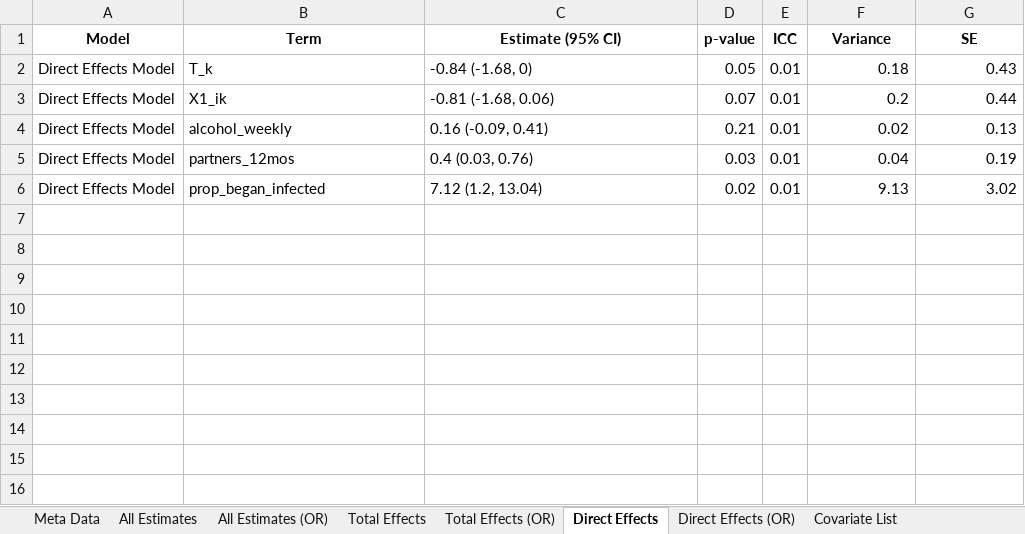
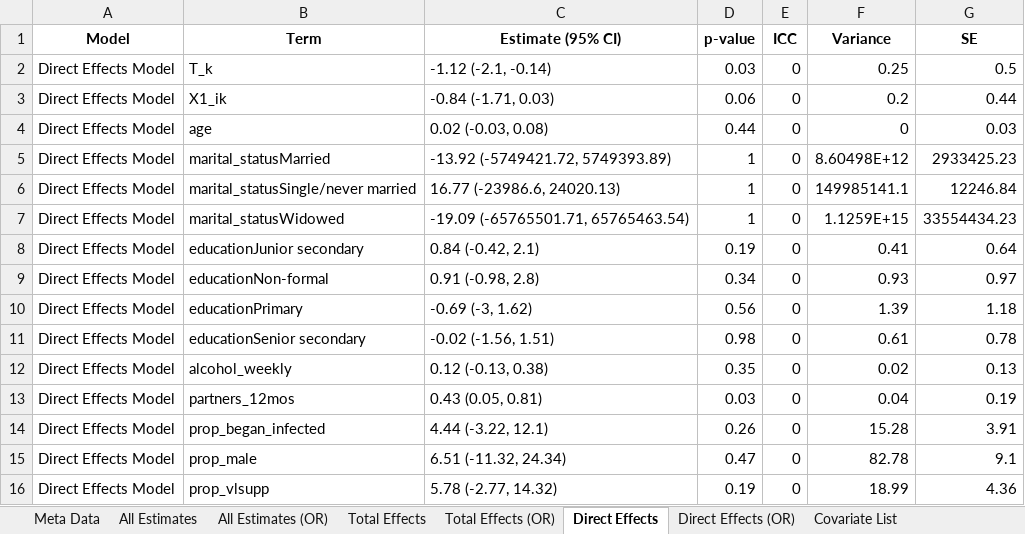
Before and after one commit to melodyaowen/CausalInferenceBCPP, an Excel workbook: 3_Results/32_ResultsVMMC/vmmc_individual_adjusted.xlsx, sheet Direct Effects, drawn as a sheet; values as stored, in another font and other column widths than the file's, no borders; addresses are those after the commit; the diff names each change by its address in the sheet, - before the commit and + after, or states it on an @@ line.

```diff
--- a/3_Results/32_ResultsVMMC/vmmc_individual_adjusted.xlsx (sheet Direct Effects)
+++ b/3_Results/32_ResultsVMMC/vmmc_individual_adjusted.xlsx (sheet Direct Effects)
-C2 (Estimate (95% CI)): -0.84 (-1.68, 0)
+C2 (Estimate (95% CI)): -1.12 (-2.1, -0.14)
-D2 (p-value): 0.05
+D2 (p-value): 0.03
-E2:E3 (ICC): 0.01
+E2:E3 (ICC): 0
-F2 (Variance): 0.18
+F2 (Variance): 0.25
-G2 (SE): 0.43
+G2 (SE): 0.5
-C3 (Estimate (95% CI)): -0.81 (-1.68, 0.06)
+C3 (Estimate (95% CI)): -0.84 (-1.71, 0.03)
-D3 (p-value): 0.07
+D3 (p-value): 0.06
+row 4: Direct Effects Model | age | 0.02 (-0.03, 0.08) | 0.44 | 0 | 0 | 0.03
+row 5: Direct Effects Model | marital_statusMarried | -13.92 (-5749421.72, 5749393.89) | 1 | 0 | 8.60498E+12 | 2933425.23
+row 6: Direct Effects Model | marital_statusSingle/never married | 16.77 (-23986.6, 24020.13) | 1 | 0 | 149985141.1 | 12246.84
+row 7: Direct Effects Model | marital_statusWidowed | -19.09 (-65765501.71, 65765463.54) | 1 | 0 | 1.1259E+15 | 33554434.23
+row 8: Direct Effects Model | educationJunior secondary | 0.84 (-0.42, 2.1) | 0.19 | 0 | 0.41 | 0.64
+row 9: Direct Effects Model | educationNon-formal | 0.91 (-0.98, 2.8) | 0.34 | 0 | 0.93 | 0.97
+row 10: Direct Effects Model | educationPrimary | -0.69 (-3, 1.62) | 0.56 | 0 | 1.39 | 1.18
+row 11: Direct Effects Model | educationSenior secondary | -0.02 (-1.56, 1.51) | 0.98 | 0 | 0.61 | 0.78
-C12 (Estimate (95% CI)): 0.16 (-0.09, 0.41)
+C12 (Estimate (95% CI)): 0.12 (-0.13, 0.38)
-D12 (p-value): 0.21
+D12 (p-value): 0.35
-E12:E14 (ICC): 0.01
+E12:E14 (ICC): 0
-C13 (Estimate (95% CI)): 0.4 (0.03, 0.76)
+C13 (Estimate (95% CI)): 0.43 (0.05, 0.81)
-C14 (Estimate (95% CI)): 7.12 (1.2, 13.04)
+C14 (Estimate (95% CI)): 4.44 (-3.22, 12.1)
-D14 (p-value): 0.02
+D14 (p-value): 0.26
-F14 (Variance): 9.13
+F14 (Variance): 15.28
-G14 (SE): 3.02
+G14 (SE): 3.91
+row 15: Direct Effects Model | prop_male | 6.51 (-11.32, 24.34) | 0.47 | 0 | 82.78 | 9.1
+row 16: Direct Effects Model | prop_vlsupp | 5.78 (-2.77, 14.32) | 0.19 | 0 | 18.99 | 4.36
```
Also changed, not shown: sheet Direct Effects (OR), sheet Total Effects (OR), sheet Total Effects, sheet All Estimates, sheet All Estimates (OR), sheet Covariate List, 1 more sheet, 3_Results/32_ResultsVMMC/vmmc_individual_interaction.xlsx, 3_Results/33_ResultsHTC/htc_spillover_adjusted.xlsx, 43 other files.
